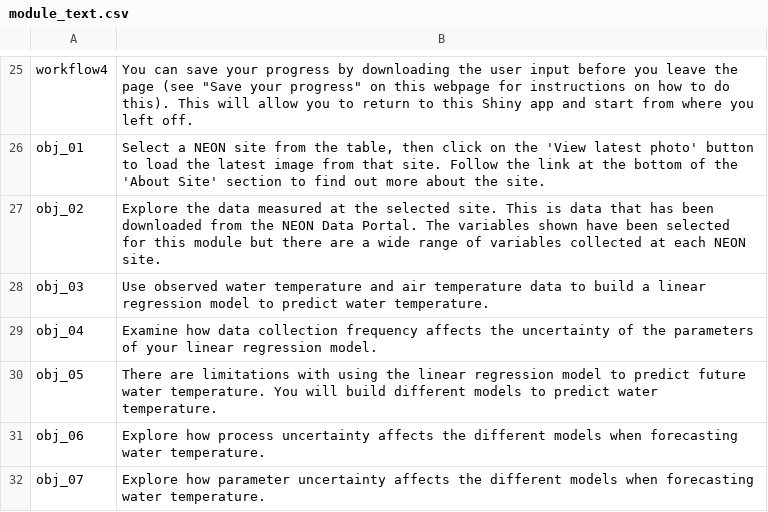
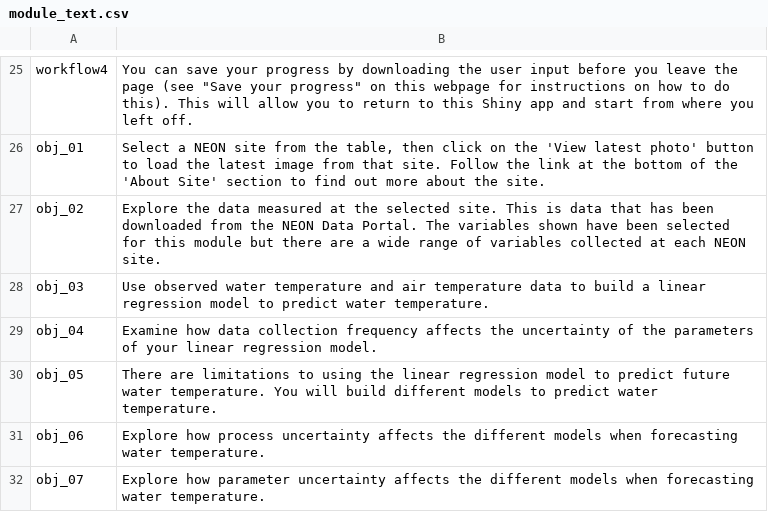
Before and after one commit to MacrosystemsEDDIE/module6, a CSV file: app/data/module_text.csv, drawn as a sheet; only a part is shown, gaps mark what is left out.

```diff
--- a/app/data/module_text.csv
+++ b/app/data/module_text.csv
@@ -29,3 +29,3 @@ obj_03,Use observed water temperature and air temperature data to build a linear
 obj_04,Examine how data collection frequency affects the uncertainty of the parameters of your linear regression model.
-obj_05,There are limitations with using the linear regression model to predict future water temperature. You will build different models to predict water temperature.
+obj_05,There are limitations to using the linear regression model to predict future water temperature. You will build different models to predict water temperature.
 obj_06,Explore how process uncertainty affects the different models when forecasting water temperature.
```
Also changed, not shown: app/data/student_questions.csv, 2 other files.
